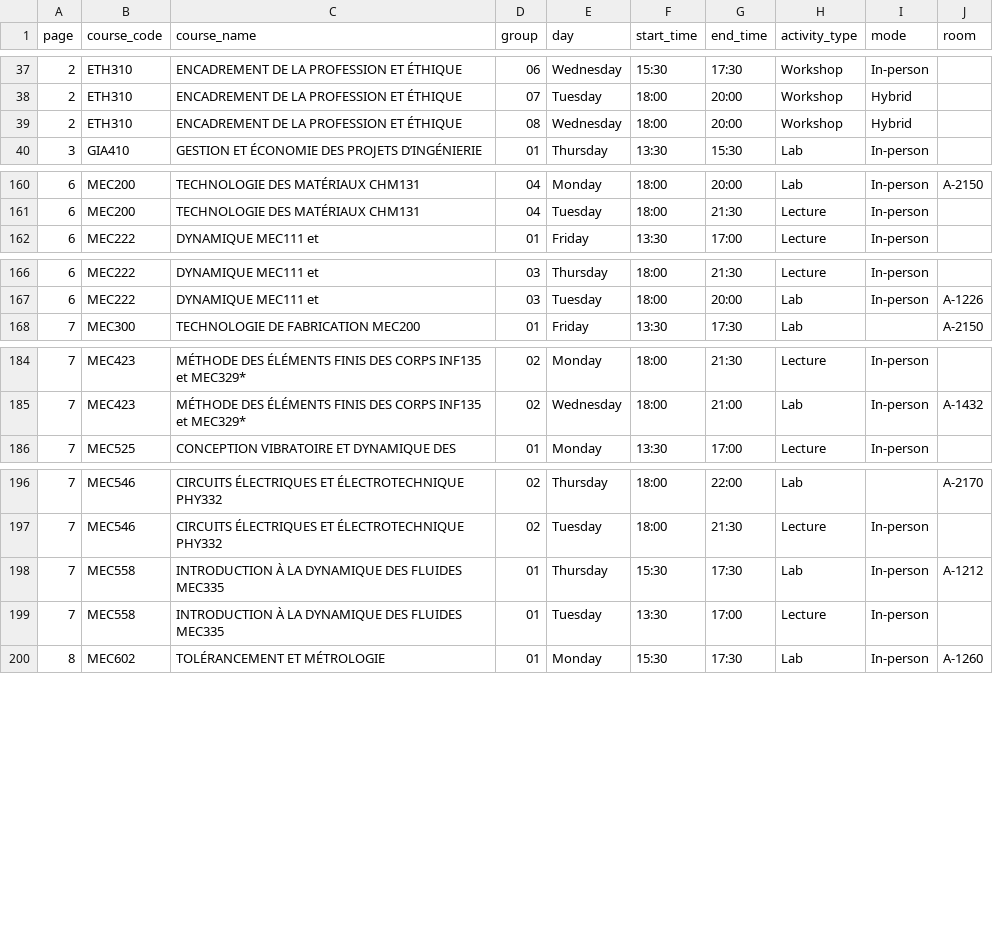
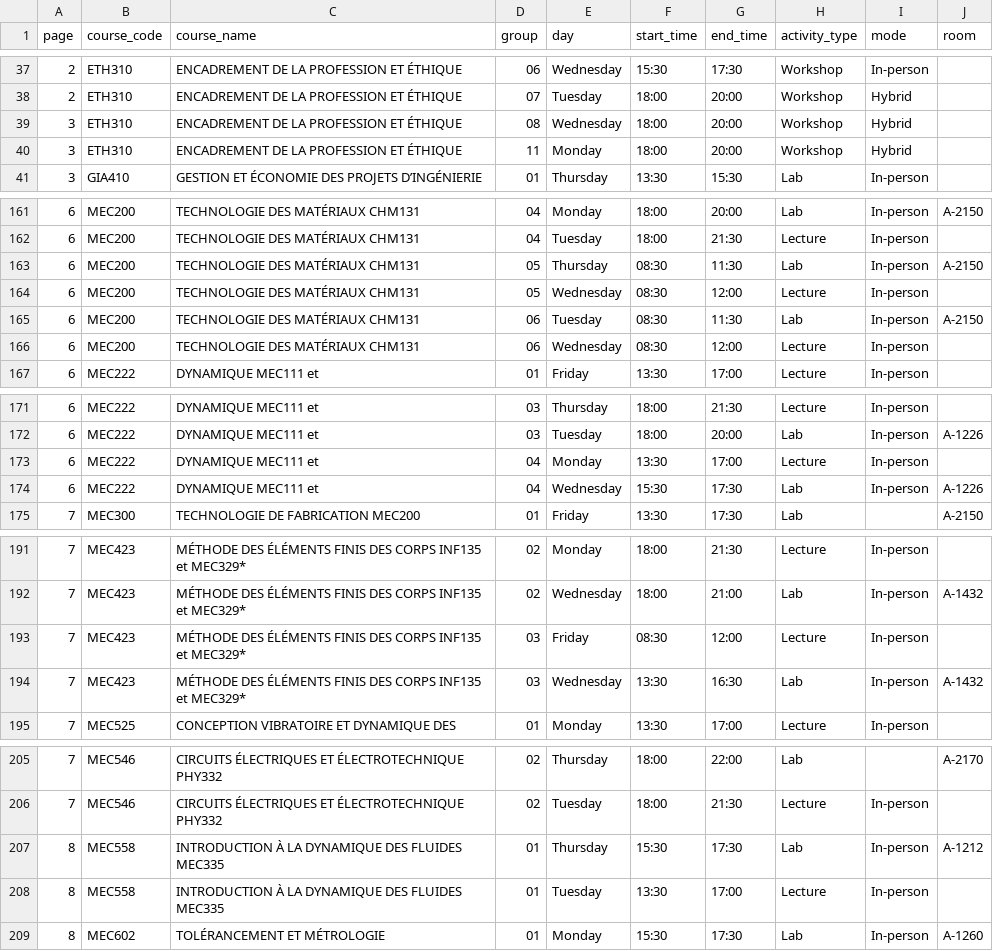
Before and after one commit to olivier0922/schedule-generator-ETS, a CSV file: data/H-2027_aer.csv, drawn as a sheet; only a part is shown, gaps mark what is left out; the diff covers the shown part only.

```diff
--- a/data/H-2027_aer.csv
+++ b/data/H-2027_aer.csv
@@ -38,3 +38,4 @@
 2,ETH310,ENCADREMENT DE LA PROFESSION ET ÉTHIQUE,07,Tuesday,18:00,20:00,Workshop,Hybrid,
-2,ETH310,ENCADREMENT DE LA PROFESSION ET ÉTHIQUE,08,Wednesday,18:00,20:00,Workshop,Hybrid,
+3,ETH310,ENCADREMENT DE LA PROFESSION ET ÉTHIQUE,08,Wednesday,18:00,20:00,Workshop,Hybrid,
+3,ETH310,ENCADREMENT DE LA PROFESSION ET ÉTHIQUE,11,Monday,18:00,20:00,Workshop,Hybrid,
 3,GIA410,GESTION ET ÉCONOMIE DES PROJETS D’INGÉNIERIE,01,Thursday,13:30,15:30,Lab,In-person,
@@ -161,2 +162,6 @@
 6,MEC200,TECHNOLOGIE DES MATÉRIAUX CHM131,04,Tuesday,18:00,21:30,Lecture,In-person,
+6,MEC200,TECHNOLOGIE DES MATÉRIAUX CHM131,05,Thursday,08:30,11:30,Lab,In-person,A-2150
+6,MEC200,TECHNOLOGIE DES MATÉRIAUX CHM131,05,Wednesday,08:30,12:00,Lecture,In-person,
+6,MEC200,TECHNOLOGIE DES MATÉRIAUX CHM131,06,Tuesday,08:30,11:30,Lab,In-person,A-2150
+6,MEC200,TECHNOLOGIE DES MATÉRIAUX CHM131,06,Wednesday,08:30,12:00,Lecture,In-person,
 6,MEC222,DYNAMIQUE MEC111 et,01,Friday,13:30,17:00,Lecture,In-person,
@@ -167,2 +172,4 @@
 6,MEC222,DYNAMIQUE MEC111 et,03,Tuesday,18:00,20:00,Lab,In-person,A-1226
+6,MEC222,DYNAMIQUE MEC111 et,04,Monday,13:30,17:00,Lecture,In-person,
+6,MEC222,DYNAMIQUE MEC111 et,04,Wednesday,15:30,17:30,Lab,In-person,A-1226
 7,MEC300,TECHNOLOGIE DE FABRICATION MEC200,01,Friday,13:30,17:30,Lab,,A-2150
@@ -185,2 +192,4 @@
 7,MEC423,MÉTHODE DES ÉLÉMENTS FINIS DES CORPS INF135 et MEC329*,02,Wednesday,18:00,21:00,Lab,In-person,A-1432
+7,MEC423,MÉTHODE DES ÉLÉMENTS FINIS DES CORPS INF135 et MEC329*,03,Friday,08:30,12:00,Lecture,In-person,
+7,MEC423,MÉTHODE DES ÉLÉMENTS FINIS DES CORPS INF135 et MEC329*,03,Wednesday,13:30,16:30,Lab,In-person,A-1432
 7,MEC525,CONCEPTION VIBRATOIRE ET DYNAMIQUE DES,01,Monday,13:30,17:00,Lecture,In-person,
@@ -197,4 +206,4 @@
 7,MEC546,CIRCUITS ÉLECTRIQUES ET ÉLECTROTECHNIQUE PHY332,02,Tuesday,18:00,21:30,Lecture,In-person,
-7,MEC558,INTRODUCTION À LA DYNAMIQUE DES FLUIDES MEC335,01,Thursday,15:30,17:30,Lab,In-person,A-1212
-7,MEC558,INTRODUCTION À LA DYNAMIQUE DES FLUIDES MEC335,01,Tuesday,13:30,17:00,Lecture,In-person,
+8,MEC558,INTRODUCTION À LA DYNAMIQUE DES FLUIDES MEC335,01,Thursday,15:30,17:30,Lab,In-person,A-1212
+8,MEC558,INTRODUCTION À LA DYNAMIQUE DES FLUIDES MEC335,01,Tuesday,13:30,17:00,Lecture,In-person,
 8,MEC602,TOLÉRANCEMENT ET MÉTROLOGIE,01,Monday,15:30,17:30,Lab,In-person,A-1260
```
Also changed, not shown: 6 edited cells elsewhere in this file, data/H-2027_ctn.csv, data/H-2027_ele.csv, 7 other files.
